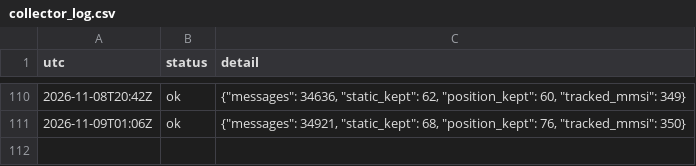
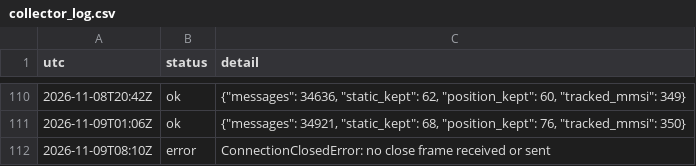
Before and after one commit to ambekarhrush/shipping-long-short-lab, a CSV file: data/fleet/collector_log.csv, drawn as a sheet; only a part is shown, gaps mark what is left out; the diff names each change by its address in the sheet, - before the commit and + after, or states it on an @@ line.

```diff
--- a/data/fleet/collector_log.csv
+++ b/data/fleet/collector_log.csv
+row 112: 2026-11-09T08:10Z | error | ConnectionClosedError: no close frame received or sent
```
Also changed, not shown: data/fleet/company_signals.csv, data/fleet/identity.csv, 3 other files.
